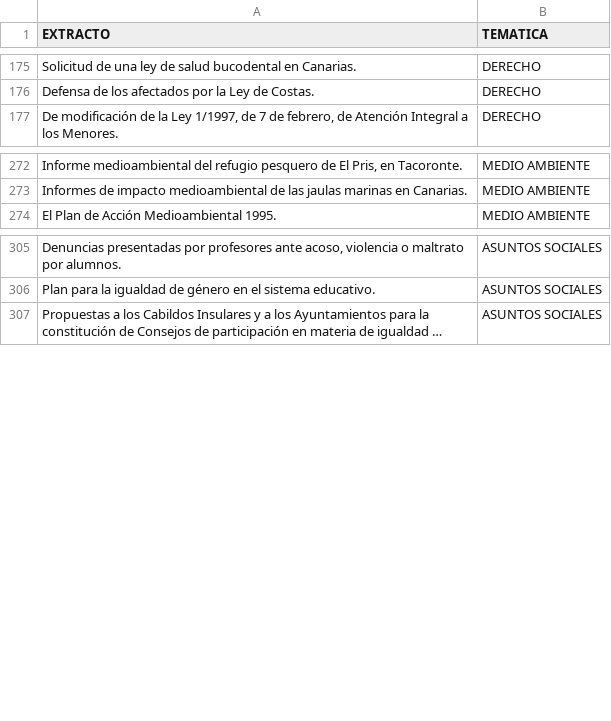
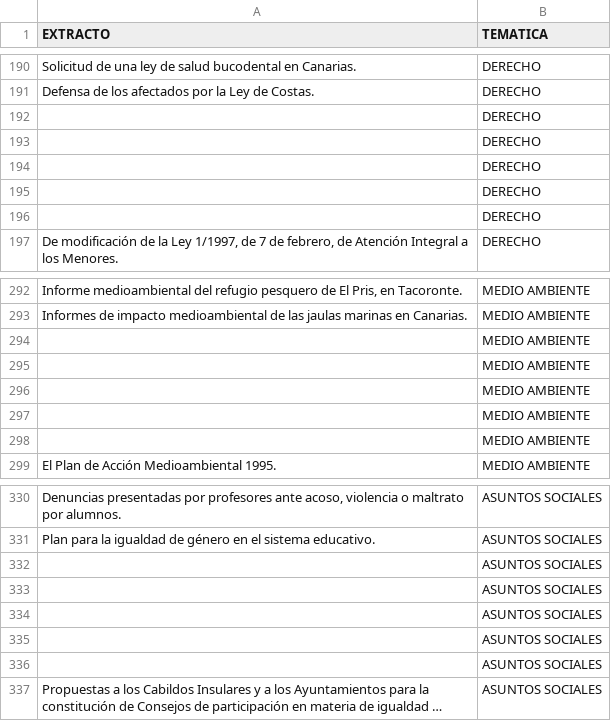
Before and after one commit to robersharkY/TFG-023-Machine-Learning, a CSV file: data/iniciativas_entrenamiento_limpio.csv, drawn as a sheet; only a part is shown, gaps mark what is left out; long unchanged cells end in …; the diff covers the shown part only; the diff names each change by its address in the sheet, - before the commit and + after, or states it on an @@ line.

```diff
--- a/data/iniciativas_entrenamiento_limpio.csv
+++ b/data/iniciativas_entrenamiento_limpio.csv
+row 192:  | DERECHO
+row 193:  | DERECHO
+row 194:  | DERECHO
+row 195:  | DERECHO
+row 196:  | DERECHO
+row 294:  | MEDIO AMBIENTE
+row 295:  | MEDIO AMBIENTE
+row 296:  | MEDIO AMBIENTE
+row 297:  | MEDIO AMBIENTE
+row 298:  | MEDIO AMBIENTE
+row 332:  | ASUNTOS SOCIALES
+row 333:  | ASUNTOS SOCIALES
+row 334:  | ASUNTOS SOCIALES
+row 335:  | ASUNTOS SOCIALES
+row 336:  | ASUNTOS SOCIALES
```
Also changed, not shown: 50 added rows elsewhere in this file, 1 other file.
